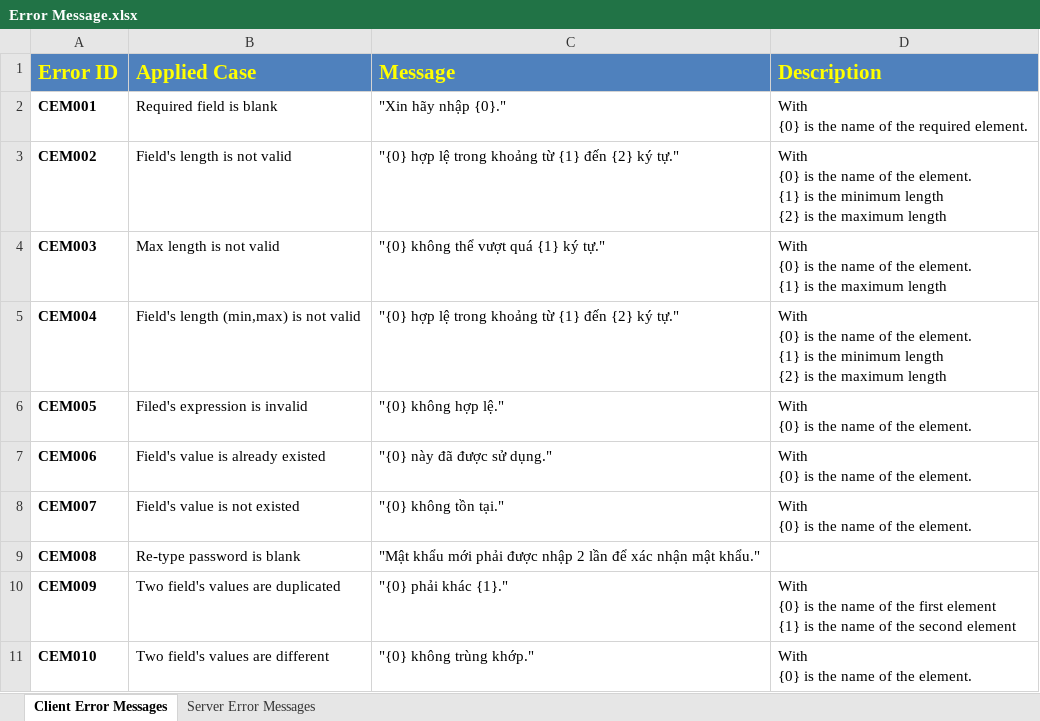
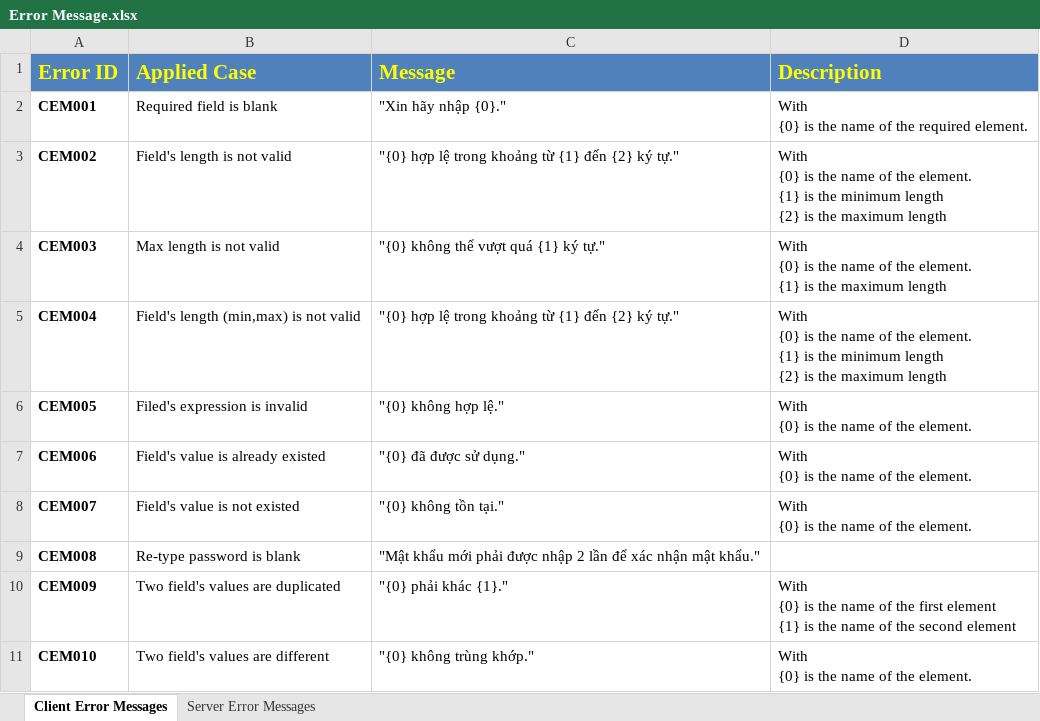
Before and after one commit to Princessgladys/hospital-finder, an Excel workbook: Design/Error Message.xlsx, sheet Client Error Messages, drawn as a sheet; only a part is shown; values as stored, in another font and other column widths than the file's, no borders; the diff names each change by its address in the sheet, - before the commit and + after, or states it on an @@ line.

Commit message:
Update use case of final document

```diff
--- a/Design/Error Message.xlsx (sheet Client Error Messages)
+++ b/Design/Error Message.xlsx (sheet Client Error Messages)
-C7 (Message): "{0} này đã được sử dụng."
+C7 (Message): "{0} đã được sử dụng."
```
Also changed, not shown: 8 other files.
